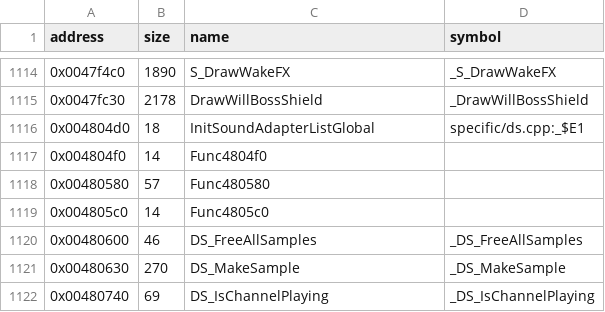
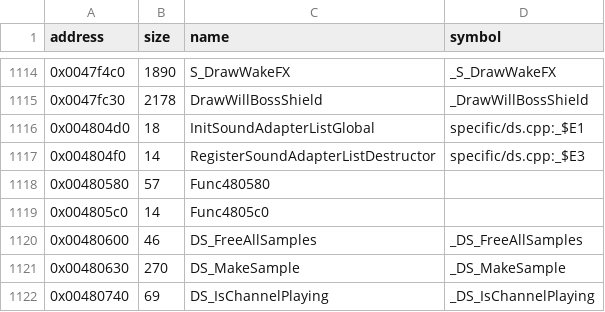
Before and after one commit to LostArtefacts/tr03, a CSV file: config/symbols.csv, drawn as a sheet; only a part is shown, gaps mark what is left out.

Commit message:
Decompile RegisterSoundAdapterListDestructor (0x4804f0)

```diff
--- a/config/symbols.csv
+++ b/config/symbols.csv
@@ -1116,3 +1116,3 @@ address,size,name,symbol
 0x004804d0,18,InitSoundAdapterListGlobal,specific/ds.cpp:_$E1
-0x004804f0,14,Func4804f0,
+0x004804f0,14,RegisterSoundAdapterListDestructor,specific/ds.cpp:_$E3
 0x00480580,57,Func480580,
```
Also changed, not shown: 1 other file.
